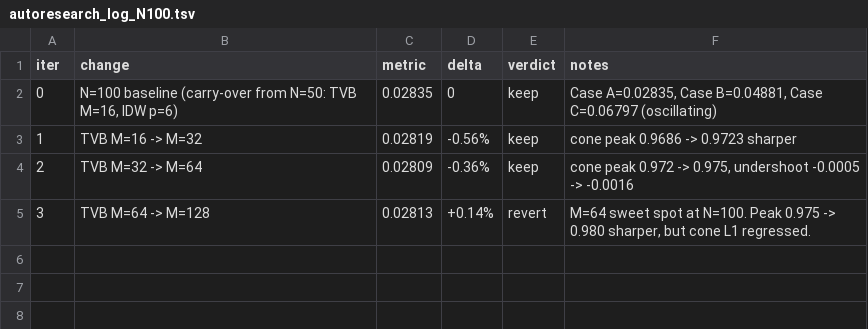
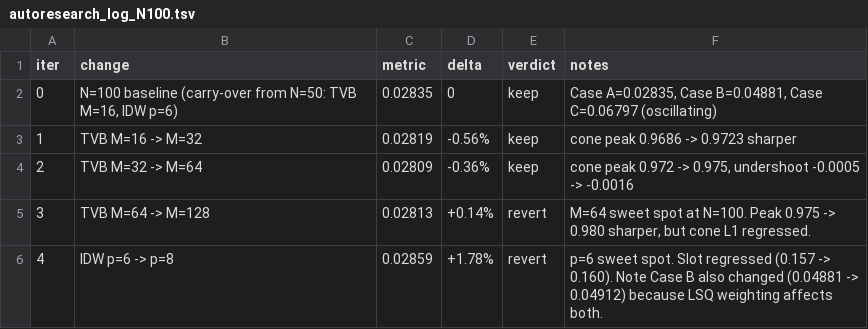
Before and after one commit to younglin90/claudeCFD, a TSV file: solver/solve_T-MLP-u/autoresearch_log_N100.tsv, drawn as a sheet.

Commit message:
experiment: N=100 iter4 — IDW p=8; 0.02809 -> 0.02859 (+1.78%) revert

```diff
--- a/solver/solve_T-MLP-u/autoresearch_log_N100.tsv
+++ b/solver/solve_T-MLP-u/autoresearch_log_N100.tsv
@@ -5 +5,2 @@ iter	change	metric	delta	verdict	notes
 3	TVB M=64 -> M=128	0.02813	+0.14%	revert	M=64 sweet spot at N=100. Peak 0.975 -> 0.980 sharper, but cone L1 regressed.
+4	IDW p=6 -> p=8	0.02859	+1.78%	revert	p=6 sweet spot. Slot regressed (0.157 -> 0.160). Note Case B also changed (0.04881 -> 0.04912) because LSQ weighting affects both.
```
Also changed, not shown: 2 other files.
